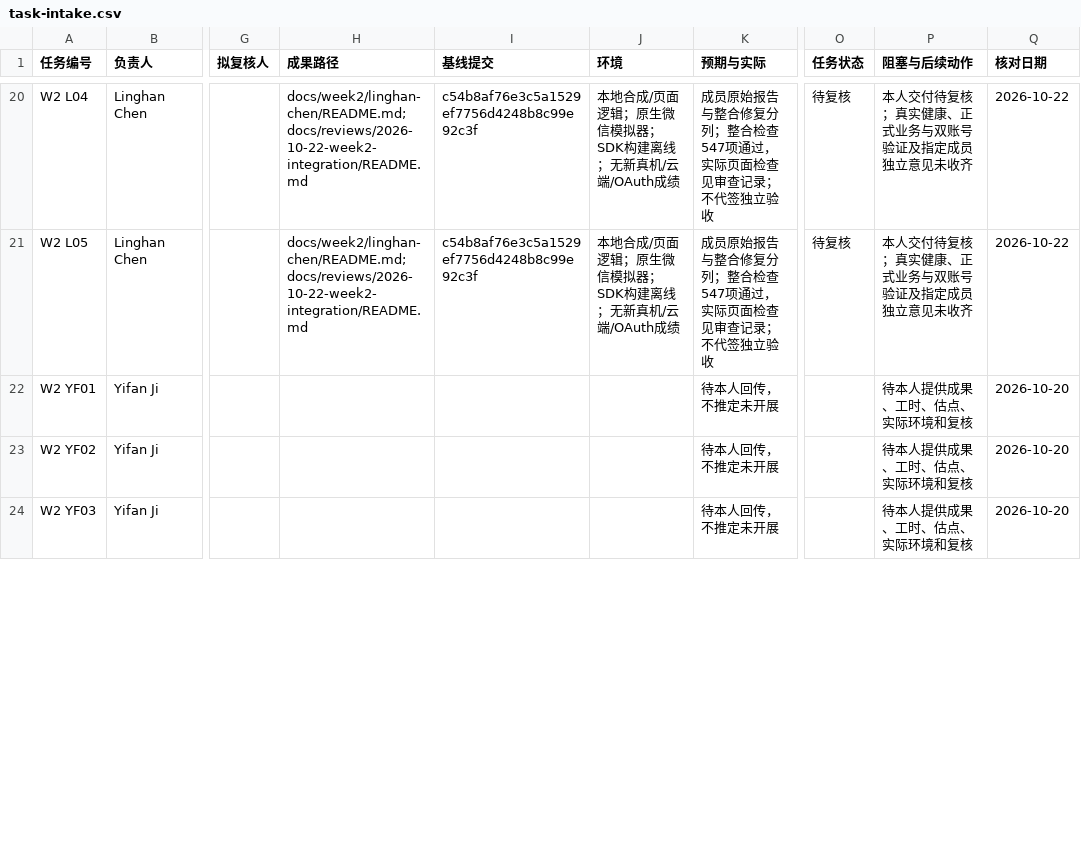
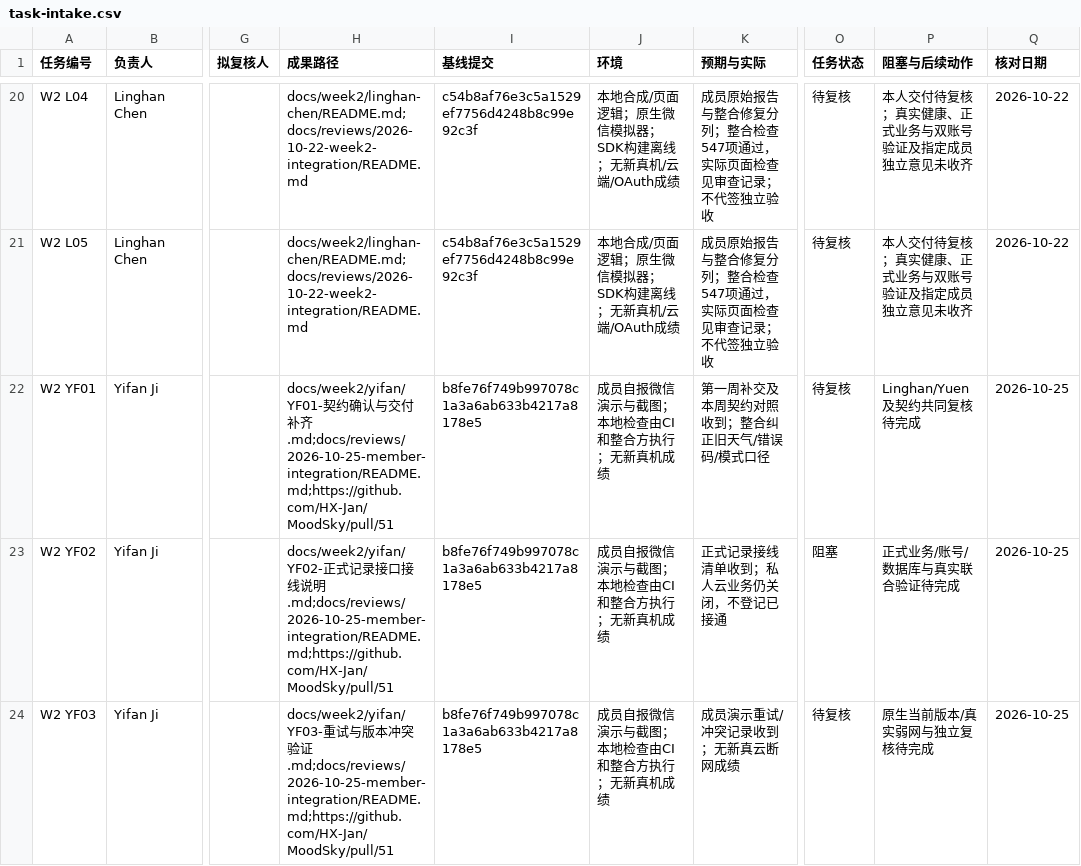
Before and after one commit to Fanny-126/MoodSky, a CSV file: docs/week2/xiang-hong/task-intake.csv, drawn as a sheet; only a part is shown, gaps mark what is left out; the diff covers the shown part only; the diff names each change by its address in the sheet, - before the commit and + after, or states it on an @@ line.

Commit message:
fix(integration): reconcile member handoff with current contracts (#51)
* docs(week1): yifan YF01交互说明与YF02验证记录

* docs(week1): yifan YF03日期边界、YF04失败重试演示、YF05轻选择交接

* docs(week1): 补全yifan第一周任务正文(YF01-YF05)

* docs(week1): yifan 记录接口字段对照(W2-YF01)

* docs(week1): 补YF03/YF04本地验证记录

* docs(week1): 补YF01字段对照正文

* docs(week2): yifan YF02正式记录接口接线说明

* docs: 更新YF04/YF05为团队已集成状态,新增YF04固定时钟用例

* docs: 补YF05轻选择验证与YF04空态证据(2026-10-25)

* docs: yifan week2五件套记录与周报、验证截图证据

* style: prettier格式化yifan文档

* fix(integration): reconcile handoff versions and candidate error boundary

---------

Co-authored-by: HX-Jan <319336175+HX-Jan@users.noreply.github.com>

```diff
--- a/docs/week2/xiang-hong/task-intake.csv
+++ b/docs/week2/xiang-hong/task-intake.csv
-H22 (成果路径): (empty)
+H22 (成果路径): docs/week2/yifan/YF01-契约确认与交付补齐.md;docs/reviews/2026-10-25-member-integration/README.md;https://github.com/HX-Jan/MoodSky/pull/51
-I22:I24 (基线提交): (empty)
+I22:I24 (基线提交): b8fe76f749b997078c1a3a6ab633b4217a8178e5
-J22:J24 (环境): (empty)
+J22:J24 (环境): 成员自报微信演示与截图；本地检查由CI和整合方执行；无新真机成绩
-K22 (预期与实际): 待本人回传，不推定未开展
+K22 (预期与实际): 第一周补交及本周契约对照收到；整合纠正旧天气/错误码/模式口径
-O22 (任务状态): (empty)
+O22 (任务状态): 待复核
-P22 (阻塞与后续动作): 待本人提供成果、工时、估点、实际环境和复核
+P22 (阻塞与后续动作): Linghan/Yuen及契约共同复核待完成
-Q22:Q24 (核对日期): 2026-10-20
+Q22:Q24 (核对日期): 2026-10-25
-H23 (成果路径): (empty)
+H23 (成果路径): docs/week2/yifan/YF02-正式记录接口接线说明.md;docs/reviews/2026-10-25-member-integration/README.md;https://github.com/HX-Jan/MoodSky/pull/51
-K23 (预期与实际): 待本人回传，不推定未开展
+K23 (预期与实际): 正式记录接线清单收到；私人云业务仍关闭，不登记已接通
-O23 (任务状态): (empty)
+O23 (任务状态): 阻塞
-P23 (阻塞与后续动作): 待本人提供成果、工时、估点、实际环境和复核
+P23 (阻塞与后续动作): 正式业务/账号/数据库与真实联合验证待完成
-H24 (成果路径): (empty)
+H24 (成果路径): docs/week2/yifan/YF03-重试与版本冲突验证.md;docs/reviews/2026-10-25-member-integration/README.md;https://github.com/HX-Jan/MoodSky/pull/51
-K24 (预期与实际): 待本人回传，不推定未开展
+K24 (预期与实际): 成员演示重试/冲突记录收到；无新真云断网成绩
-O24 (任务状态): (empty)
+O24 (任务状态): 待复核
-P24 (阻塞与后续动作): 待本人提供成果、工时、估点、实际环境和复核
+P24 (阻塞与后续动作): 原生当前版本/真实弱网与独立复核待完成
```
Also changed, not shown: 14 edited cells elsewhere in this file, 30 other files.
